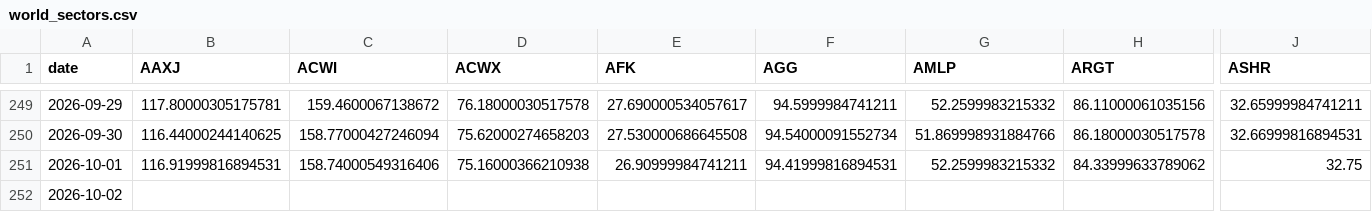
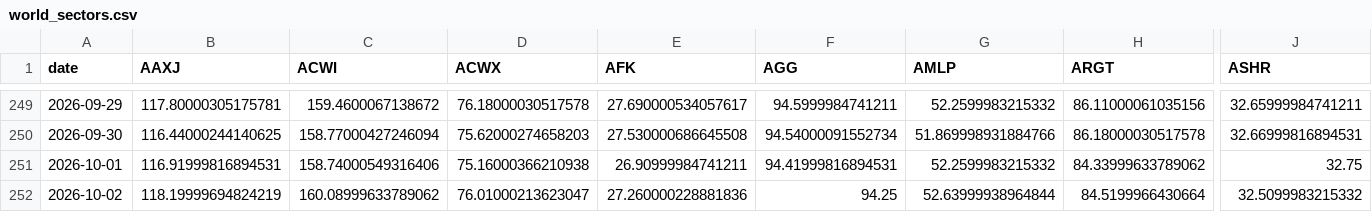
Before and after one commit to BamHIHedgeFundCEO/bamhi-web, a CSV file: data/world_sectors.csv, drawn as a sheet; only a part is shown, gaps mark what is left out; removed rows and columns are numbered as before the commit, all else as after; rows hold the shown columns only; the diff names each change by its address in the sheet, - before the commit and + after, or states it on an @@ line.

```diff
--- a/data/world_sectors.csv
+++ b/data/world_sectors.csv
-row 252: 2026-10-02
+row 252: 2026-10-02 | 118.19999694824219 | 160.08999633789062 | 76.01000213623047 | 27.260000228881836 | 94.25 | 52.63999938964844 | 84.5199966430664 | 32.5099983215332
```
Also changed, not shown: data/breadth.csv, 1 other file.
